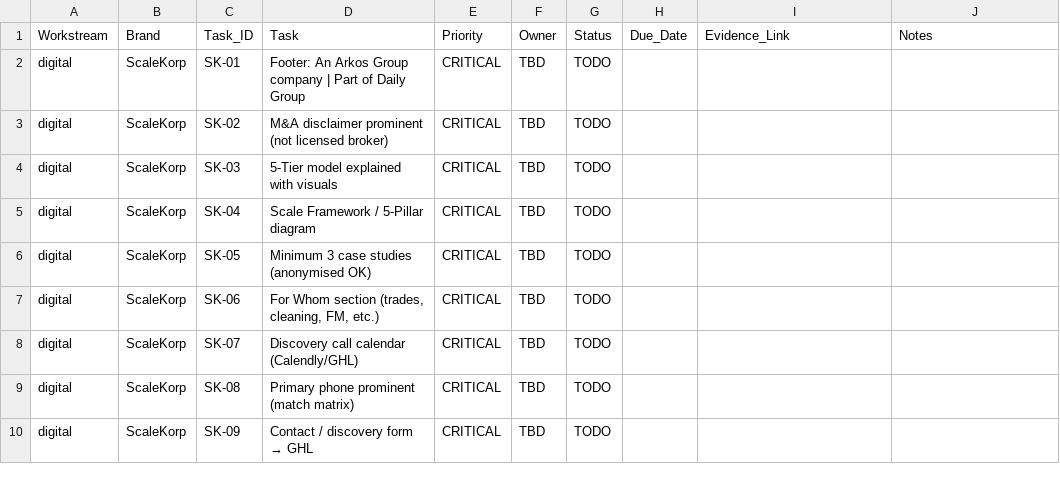
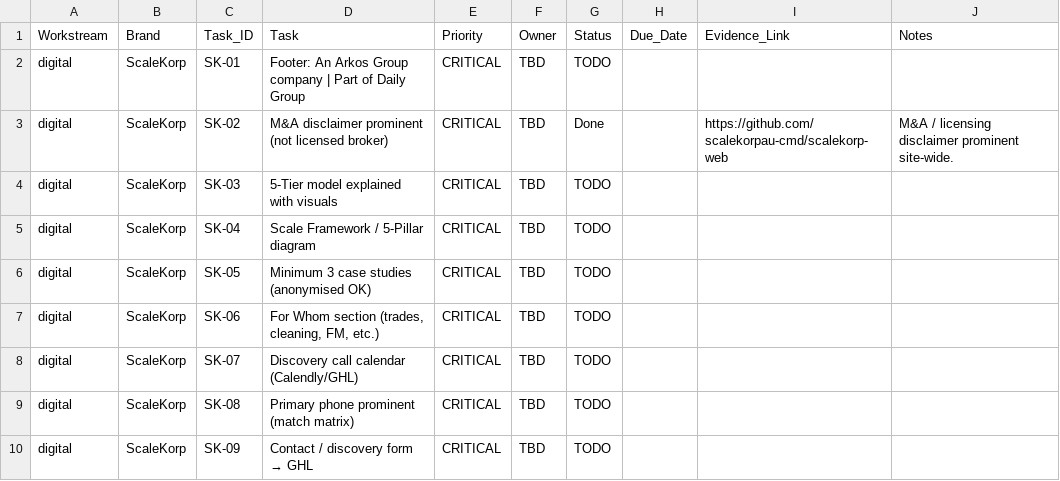
Before and after one commit to scalekorpau-cmd/daily-group-pre-launch, a CSV file: tracking/by-brand/scalekorp.csv, drawn as a sheet; only a part is shown.

```diff
--- a/tracking/by-brand/scalekorp.csv
+++ b/tracking/by-brand/scalekorp.csv
@@ -2,3 +2,3 @@ Workstream,Brand,Task_ID,Task,Priority,Owner,Status,Due_Date,Evidence_Link,Notes
 digital,ScaleKorp,SK-01,Footer: An Arkos Group company | Part of Daily Group,CRITICAL,TBD,TODO,,,
-digital,ScaleKorp,SK-02,M&A disclaimer prominent (not licensed broker),CRITICAL,TBD,TODO,,,
+digital,ScaleKorp,SK-02,M&A disclaimer prominent (not licensed broker),CRITICAL,TBD,Done,,https://github.com/scalekorpau-cmd/scalekorp-web,M&A / licensing disclaimer prominent site-wide.
 digital,ScaleKorp,SK-03,5-Tier model explained with visuals,CRITICAL,TBD,TODO,,,
```
Also changed, not shown: tracking/by-brand/all.csv, tracking/master-tracker.csv, 2 other files.
